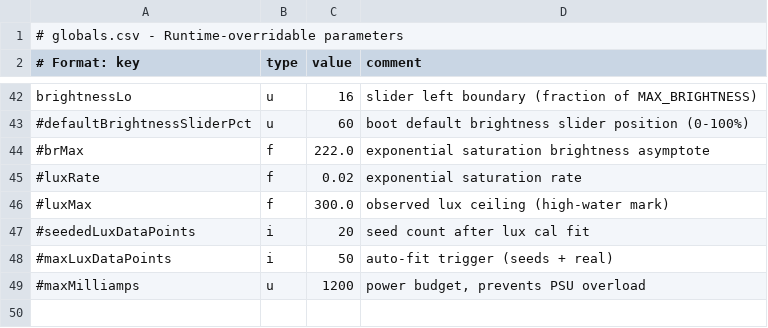
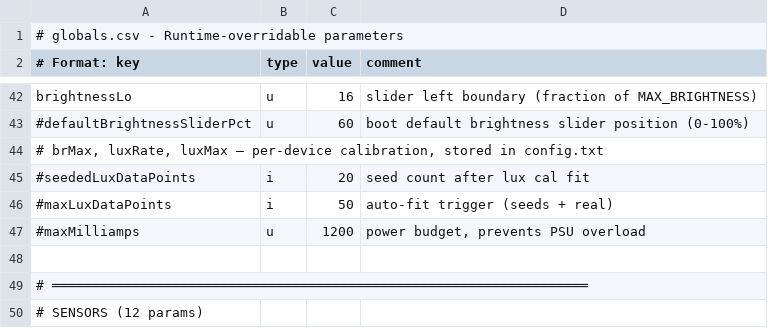
Before and after one commit to drJanW/Kwal27, a CSV file: sdroot/globals.csv, drawn as a sheet; only a part is shown, gaps mark what is left out; the shorter side is filled out with more unchanged rows.

Commit message:
260317E: Cal params to config.txt (per-device), removed from globals.csv, documentation

```diff
--- a/sdroot/globals.csv
+++ b/sdroot/globals.csv
@@ -43,5 +43,3 @@ brightnessLo;u;16;slider left boundary (fraction of MAX_BRIGHTNESS)
 #defaultBrightnessSliderPct;u;60;boot default brightness slider position (0-100%)
-#brMax;f;222.0;exponential saturation brightness asymptote
-#luxRate;f;0.02;exponential saturation rate
-#luxMax;f;300.0;observed lux ceiling (high-water mark)
+# brMax, luxRate, luxMax — per-device calibration, stored in config.txt
 #seededLuxDataPoints;i;20;seed count after lux cal fit
```
Also changed, not shown: 5 other files.
